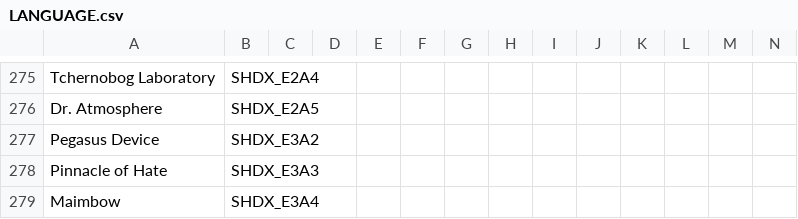
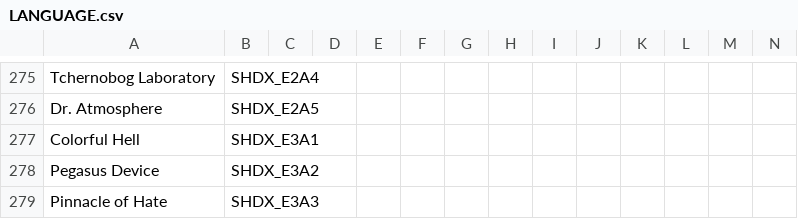
Before and after one commit to marius851000/ScootHardDX, a CSV file: LANGUAGE.csv, drawn as a sheet; only a part is shown, gaps mark what is left out; the shorter side is filled out with more unchanged rows; rows hold the shown columns only; the diff names each change by its address in the sheet, - before the commit and + after, or states it on an @@ line.

```diff
--- a/LANGUAGE.csv
+++ b/LANGUAGE.csv
+row 277: Colorful Hell | SHDX_E3A1
```
Also changed, not shown: 1 other file.
